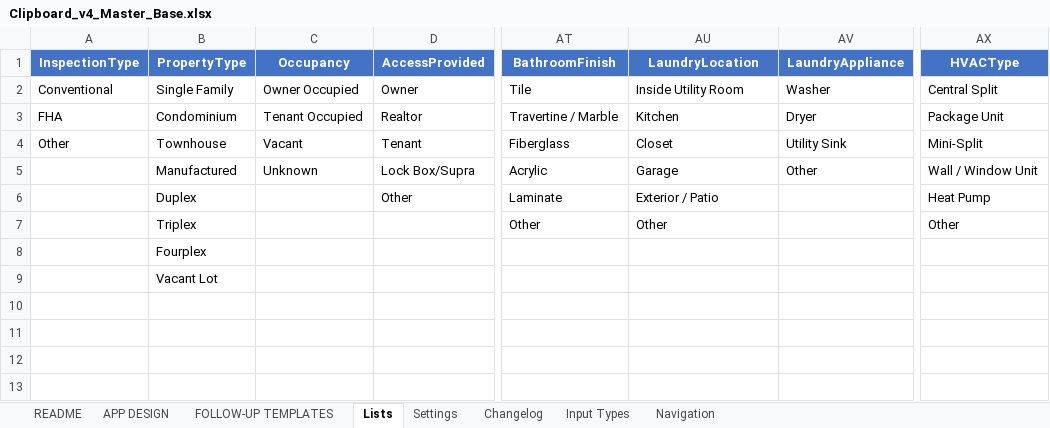
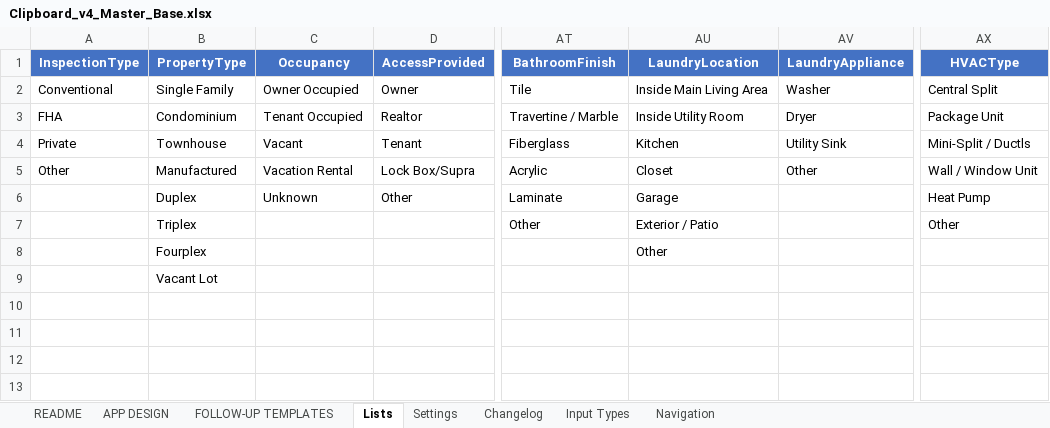
Before and after one commit to rebootdaily/clipboard-test, an Excel workbook: Clipboard_v4_Master_Base.xlsx, sheet Lists, drawn as a sheet; only a part is shown, gaps mark what is left out; values as stored, in another font and other column widths than the file's, no borders; charts and pictures not drawn; the diff names each change by its address in the sheet, - before the commit and + after, or states it on an @@ line.

```diff
--- a/Clipboard_v4_Master_Base.xlsx (sheet Lists)
+++ b/Clipboard_v4_Master_Base.xlsx (sheet Lists)
-AU2 (LaundryLocation): Inside Utility Room
+AU2 (LaundryLocation): Inside Main Living Area
-AU3 (LaundryLocation): Kitchen
+AU3 (LaundryLocation): Inside Utility Room
-A4 (InspectionType): Other
+A4 (InspectionType): Private
-AU4 (LaundryLocation): Closet
+AU4 (LaundryLocation): Kitchen
-AX4 (HVACType): Mini-Split
+AX4 (HVACType): Mini-Split / Ductls
-A5 (InspectionType): (empty)
+A5 (InspectionType): Other
-C5 (Occupancy): Unknown
+C5 (Occupancy): Vacation Rental
-AU5 (LaundryLocation): Garage
+AU5 (LaundryLocation): Closet
-C6 (Occupancy): (empty)
+C6 (Occupancy): Unknown
-AU6 (LaundryLocation): Exterior / Patio
+AU6 (LaundryLocation): Garage
-AU7 (LaundryLocation): Other
+AU7 (LaundryLocation): Exterior / Patio
-AU8 (LaundryLocation): (empty)
+AU8 (LaundryLocation): Other
```
Also changed, not shown: sheet APP DESIGN, 20 other files.
